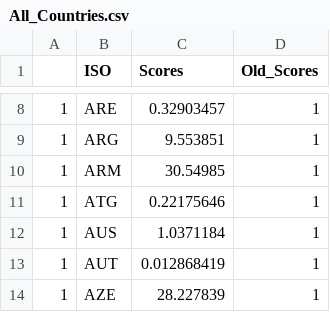
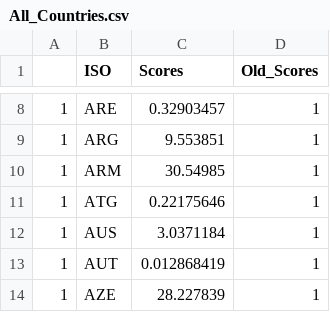
Before and after one commit to ovelixasterix/greek_project, a CSV file: All_Countries.csv, drawn as a sheet; only a part is shown, gaps mark what is left out.

Commit message:
Update All_Countries.csv

```diff
--- a/All_Countries.csv
+++ b/All_Countries.csv
@@ -11,3 +11,3 @@
 1,ATG,0.22175646,1
-1,AUS,1.0371184,1
+1,AUS,3.0371184,1
 1,AUT,0.012868419,1
```
